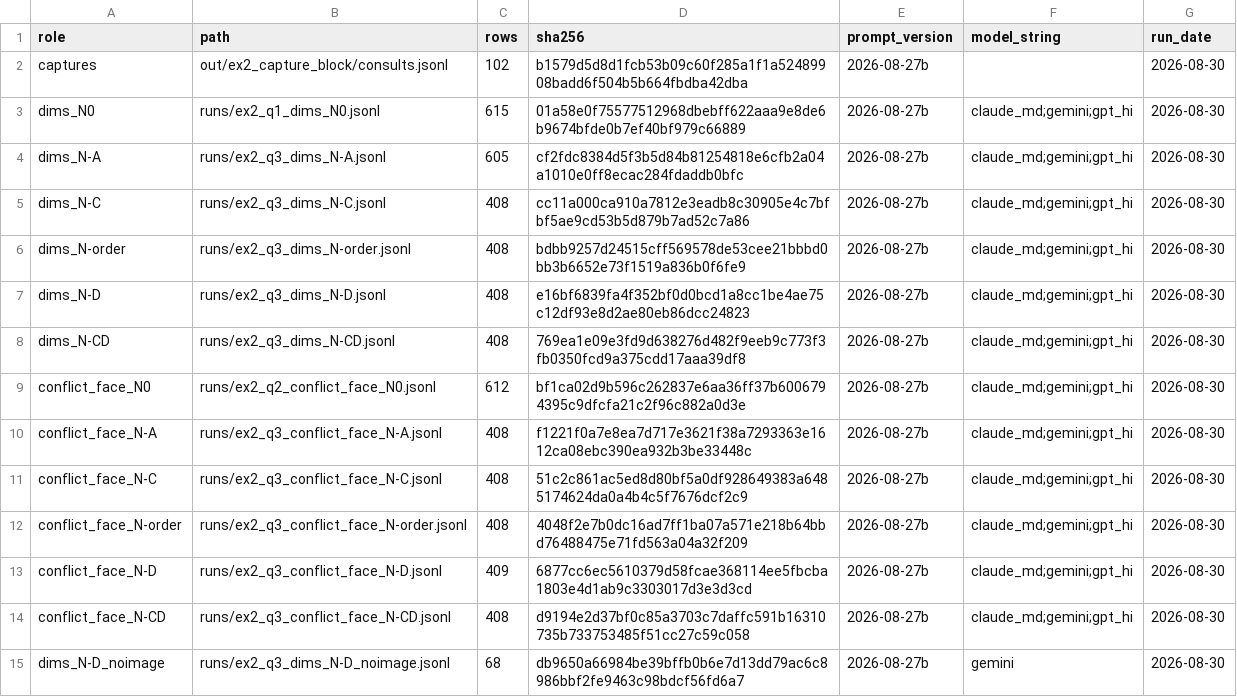
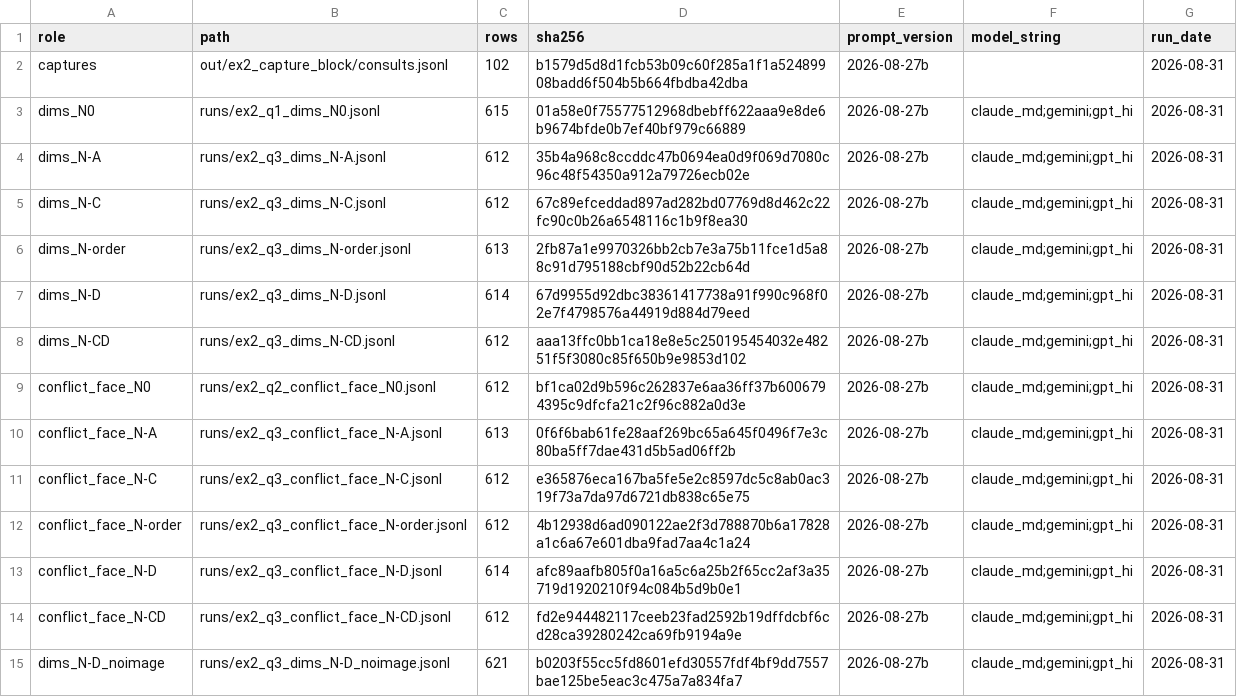
Before and after one commit to esarla01/MastersDissertation, a CSV file: fourarm/tables/ex2_q3/tab_ex2_q3_provenance.csv, drawn as a sheet.

```diff
--- a/fourarm/tables/ex2_q3/tab_ex2_q3_provenance.csv
+++ b/fourarm/tables/ex2_q3/tab_ex2_q3_provenance.csv
@@ -1,15 +1,15 @@
 role,path,rows,sha256,prompt_version,model_string,run_date
-captures,out/ex2_capture_block/consults.jsonl,102,b1579d5d8d1fcb53b09c60f285a1f1a52489908badd6f504b5b664fbdba42dba,2026-08-27b,,2026-08-30
-dims_N0,runs/ex2_q1_dims_N0.jsonl,615,01a58e0f75577512968dbebff622aaa9e8de6b9674bfde0b7ef40bf979c66889,2026-08-27b,claude_md;gemini;gpt_hi,2026-08-30
-dims_N-A,runs/ex2_q3_dims_N-A.jsonl,605,cf2fdc8384d5f3b5d84b81254818e6cfb2a04a1010e0ff8ecac284fdaddb0bfc,2026-08-27b,claude_md;gemini;gpt_hi,2026-08-30
-dims_N-C,runs/ex2_q3_dims_N-C.jsonl,408,cc11a000ca910a7812e3eadb8c30905e4c7bfbf5ae9cd53b5d879b7ad52c7a86,2026-08-27b,claude_md;gemini;gpt_hi,2026-08-30
-dims_N-order,runs/ex2_q3_dims_N-order.jsonl,408,bdbb9257d24515cff569578de53cee21bbbd0bb3b6652e73f1519a836b0f6fe9,2026-08-27b,claude_md;gemini;gpt_hi,2026-08-30
-dims_N-D,runs/ex2_q3_dims_N-D.jsonl,408,e16bf6839fa4f352bf0d0bcd1a8cc1be4ae75c12df93e8d2ae80eb86dcc24823,2026-08-27b,claude_md;gemini;gpt_hi,2026-08-30
-dims_N-CD,runs/ex2_q3_dims_N-CD.jsonl,408,769ea1e09e3fd9d638276d482f9eeb9c773f3fb0350fcd9a375cdd17aaa39df8,2026-08-27b,claude_md;gemini;gpt_hi,2026-08-30
-conflict_face_N0,runs/ex2_q2_conflict_face_N0.jsonl,612,bf1ca02d9b596c262837e6aa36ff37b6006794395c9dfcfa21c2f96c882a0d3e,2026-08-27b,claude_md;gemini;gpt_hi,2026-08-30
-conflict_face_N-A,runs/ex2_q3_conflict_face_N-A.jsonl,408,f1221f0a7e8ea7d717e3621f38a7293363e1612ca08ebc390ea932b3be33448c,2026-08-27b,claude_md;gemini;gpt_hi,2026-08-30
-conflict_face_N-C,runs/ex2_q3_conflict_face_N-C.jsonl,408,51c2c861ac5ed8d80bf5a0df928649383a6485174624da0a4b4c5f7676dcf2c9,2026-08-27b,claude_md;gemini;gpt_hi,2026-08-30
-conflict_face_N-order,runs/ex2_q3_conflict_face_N-order.jsonl,408,4048f2e7b0dc16ad7ff1ba07a571e218b64bbd76488475e71fd563a04a32f209,2026-08-27b,claude_md;gemini;gpt_hi,2026-08-30
-conflict_face_N-D,runs/ex2_q3_conflict_face_N-D.jsonl,409,6877cc6ec5610379d58fcae368114ee5fbcba1803e4d1ab9c3303017d3e3d3cd,2026-08-27b,claude_md;gemini;gpt_hi,2026-08-30
-conflict_face_N-CD,runs/ex2_q3_conflict_face_N-CD.jsonl,408,d9194e2d37bf0c85a3703c7daffc591b16310735b733753485f51cc27c59c058,2026-08-27b,claude_md;gemini;gpt_hi,2026-08-30
-dims_N-D_noimage,runs/ex2_q3_dims_N-D_noimage.jsonl,68,db9650a66984be39bffb0b6e7d13dd79ac6c8986bbf2fe9463c98bdcf56fd6a7,2026-08-27b,gemini,2026-08-30
+captures,out/ex2_capture_block/consults.jsonl,102,b1579d5d8d1fcb53b09c60f285a1f1a52489908badd6f504b5b664fbdba42dba,2026-08-27b,,2026-08-31
+dims_N0,runs/ex2_q1_dims_N0.jsonl,615,01a58e0f75577512968dbebff622aaa9e8de6b9674bfde0b7ef40bf979c66889,2026-08-27b,claude_md;gemini;gpt_hi,2026-08-31
+dims_N-A,runs/ex2_q3_dims_N-A.jsonl,612,35b4a968c8ccddc47b0694ea0d9f069d7080c96c48f54350a912a79726ecb02e,2026-08-27b,claude_md;gemini;gpt_hi,2026-08-31
+dims_N-C,runs/ex2_q3_dims_N-C.jsonl,612,67c89efceddad897ad282bd07769d8d462c22fc90c0b26a6548116c1b9f8ea30,2026-08-27b,claude_md;gemini;gpt_hi,2026-08-31
+dims_N-order,runs/ex2_q3_dims_N-order.jsonl,613,2fb87a1e9970326bb2cb7e3a75b11fce1d5a88c91d795188cbf90d52b22cb64d,2026-08-27b,claude_md;gemini;gpt_hi,2026-08-31
+dims_N-D,runs/ex2_q3_dims_N-D.jsonl,614,67d9955d92dbc38361417738a91f990c968f02e7f4798576a44919d884d79eed,2026-08-27b,claude_md;gemini;gpt_hi,2026-08-31
+dims_N-CD,runs/ex2_q3_dims_N-CD.jsonl,612,aaa13ffc0bb1ca18e8e5c250195454032e48251f5f3080c85f650b9e9853d102,2026-08-27b,claude_md;gemini;gpt_hi,2026-08-31
+conflict_face_N0,runs/ex2_q2_conflict_face_N0.jsonl,612,bf1ca02d9b596c262837e6aa36ff37b6006794395c9dfcfa21c2f96c882a0d3e,2026-08-27b,claude_md;gemini;gpt_hi,2026-08-31
+conflict_face_N-A,runs/ex2_q3_conflict_face_N-A.jsonl,613,0f6f6bab61fe28aaf269bc65a645f0496f7e3c80ba5ff7dae431d5b5ad06ff2b,2026-08-27b,claude_md;gemini;gpt_hi,2026-08-31
+conflict_face_N-C,runs/ex2_q3_conflict_face_N-C.jsonl,612,e365876eca167ba5fe5e2c8597dc5c8ab0ac319f73a7da97d6721db838c65e75,2026-08-27b,claude_md;gemini;gpt_hi,2026-08-31
+conflict_face_N-order,runs/ex2_q3_conflict_face_N-order.jsonl,612,4b12938d6ad090122ae2f3d788870b6a17828a1c6a67e601dba9fad7aa4c1a24,2026-08-27b,claude_md;gemini;gpt_hi,2026-08-31
+conflict_face_N-D,runs/ex2_q3_conflict_face_N-D.jsonl,614,afc89aafb805f0a16a5c6a25b2f65cc2af3a35719d1920210f94c084b5d9b0e1,2026-08-27b,claude_md;gemini;gpt_hi,2026-08-31
+conflict_face_N-CD,runs/ex2_q3_conflict_face_N-CD.jsonl,612,fd2e944482117ceeb23fad2592b19dffdcbf6cd28ca39280242ca69fb9194a9e,2026-08-27b,claude_md;gemini;gpt_hi,2026-08-31
+dims_N-D_noimage,runs/ex2_q3_dims_N-D_noimage.jsonl,621,b0203f55cc5fd8601efd30557fdf4bf9dd7557bae125be5eac3c475a7a834fa7,2026-08-27b,claude_md;gemini;gpt_hi,2026-08-31
```
Also changed, not shown: fourarm/tables/ex2_q3/tab_ex2_q3_attribution.csv, fourarm/tables/ex2_q3/tab_ex2_q3_contrasts.csv, 29 other files.
